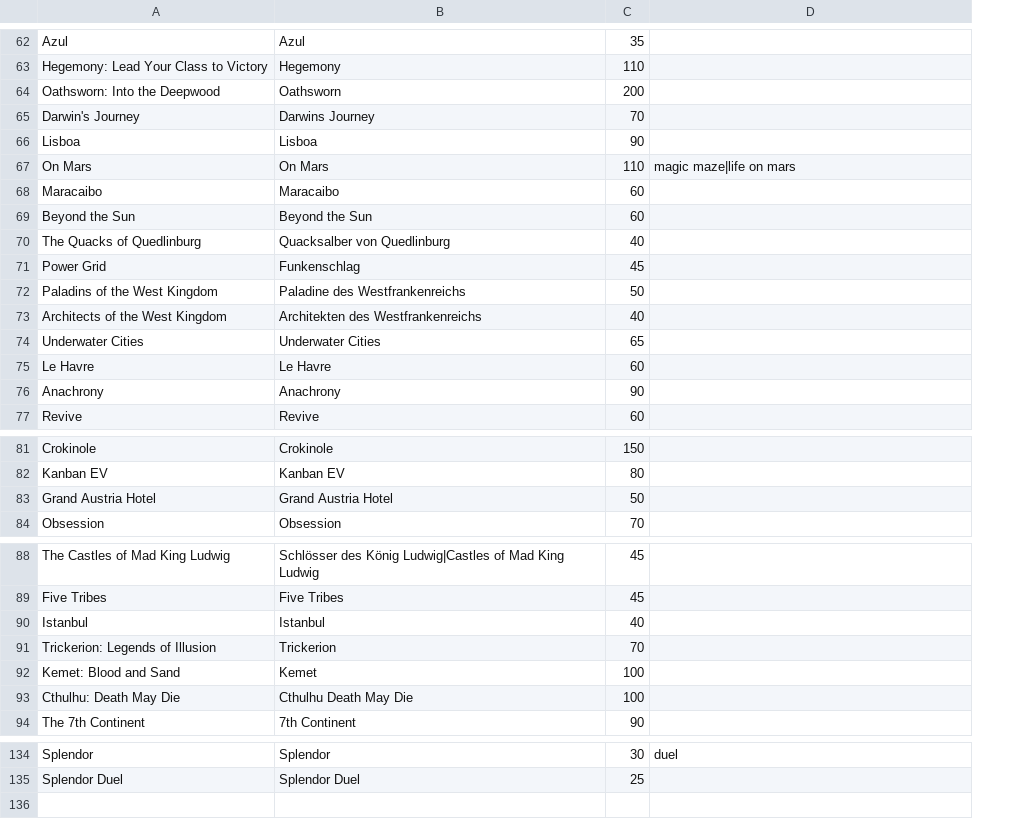
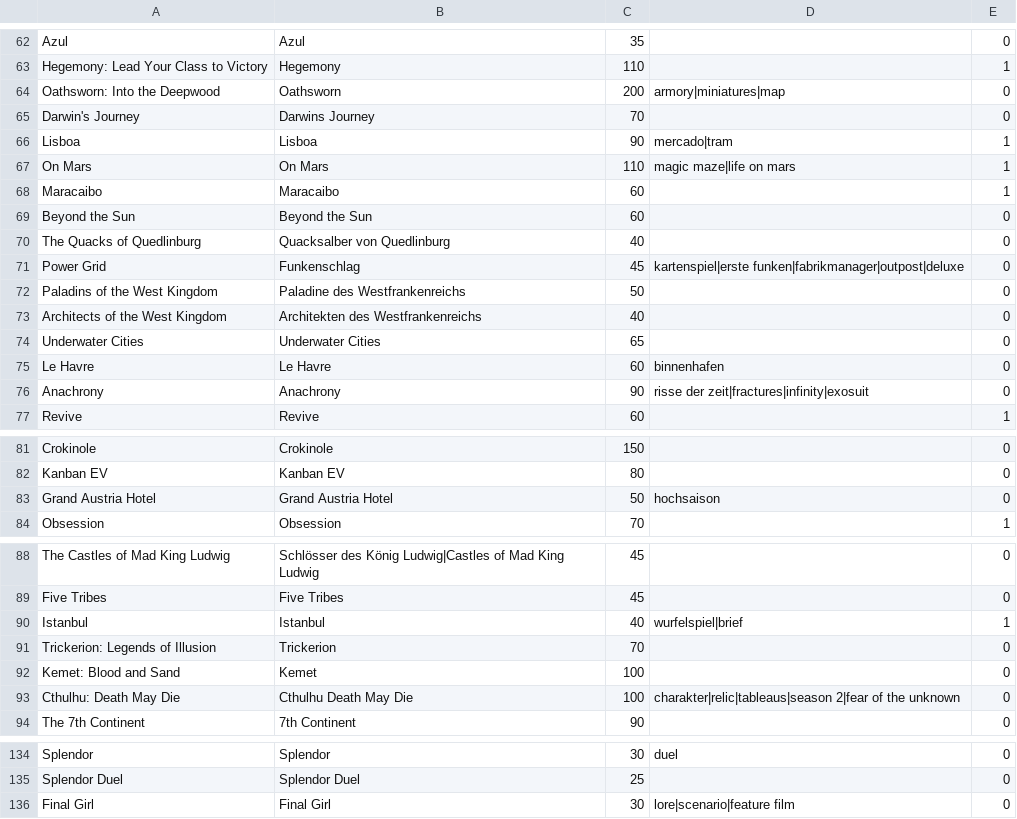
Before and after one commit to BrotiMcBrot/Brettspielscalper, a CSV file: app/reference.csv, drawn as a sheet; only a part is shown, gaps mark what is left out; the diff covers the shown part only; the diff names each change by its address in the sheet, - before the commit and + after, or states it on an @@ line.

```diff
--- a/app/reference.csv
+++ b/app/reference.csv
+column E, rows 62-77: 0 | 1 | 0 | 0 | 1 | 1 | 1 | 0 | 0 | 0 | 0 | 0 | 0 | 0 | 0 | 1; rows 81-84: 0 | 0 | 0 | 1; rows 88-94: 0 | 0 | 1 | 0 | 0 | 0 | 0; rows 134-135: 0 | 0
-D64: (empty)
+D64: armory|miniatures|map
-D66: (empty)
+D66: mercado|tram
-D71: (empty)
+D71: kartenspiel|erste funken|fabrikmanager|outpost|deluxe
-D75: (empty)
+D75: binnenhafen
-D76: (empty)
+D76: risse der zeit|fractures|infinity|exosuit
-D83: (empty)
+D83: hochsaison
-D90: (empty)
+D90: wurfelspiel|brief
-D93: (empty)
+D93: charakter|relic|tableaus|season 2|fear of the unknown
+row 136: Final Girl | Final Girl | 30 | lore|scenario|feature film | 0
```
Also changed, not shown: 27 edited cells elsewhere in this file, 18 other files.
